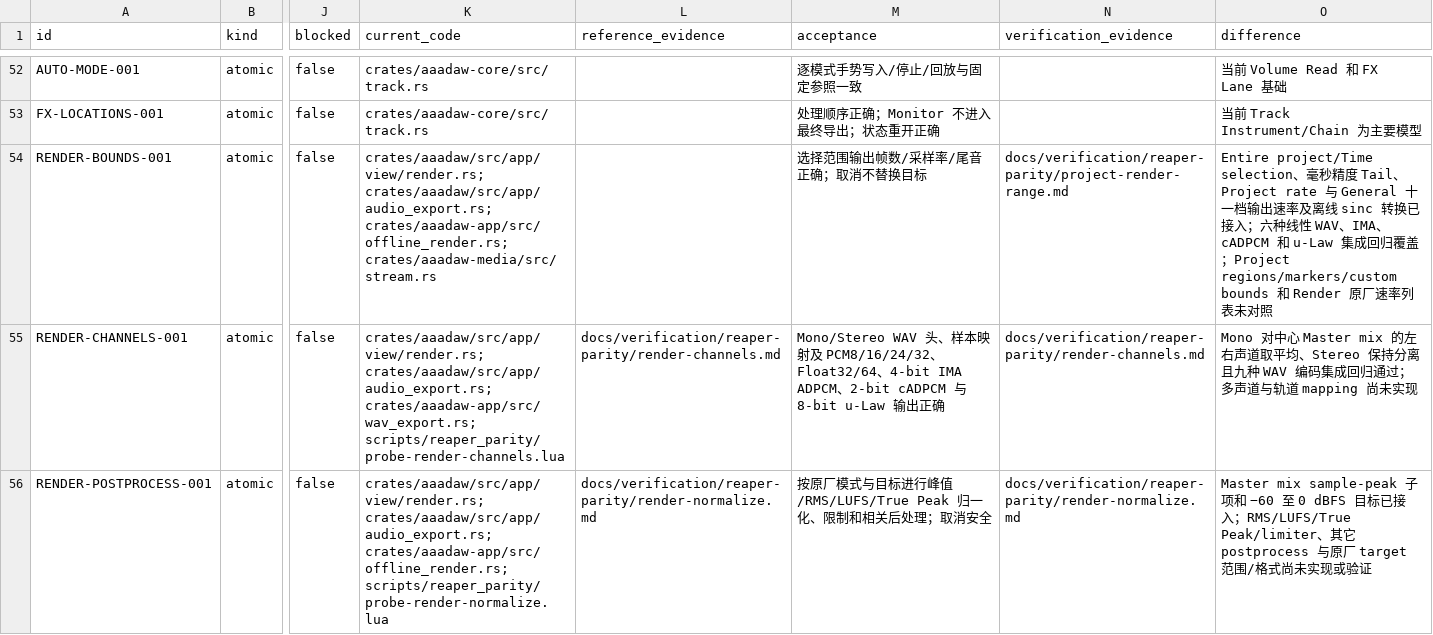
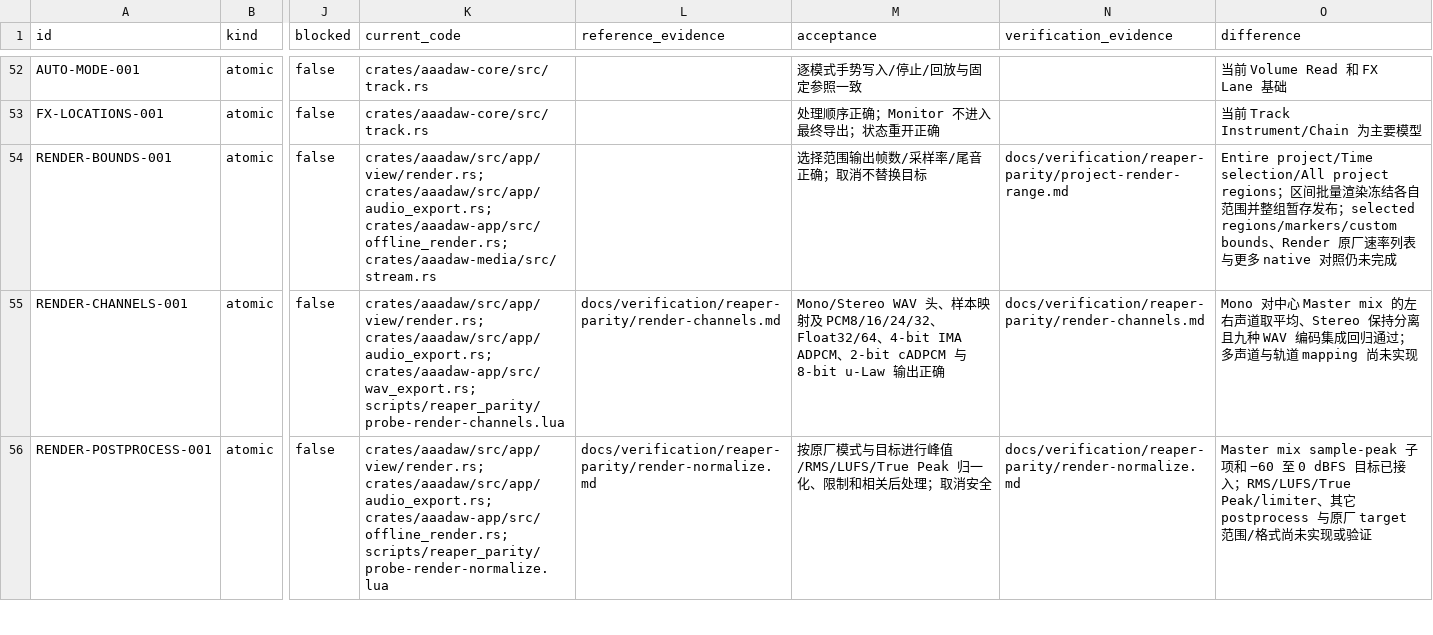
Before and after one commit to mumu-lhl/AAADAW, a CSV file: docs/reaper-parity/parity-matrix.csv, drawn as a sheet; only a part is shown, gaps mark what is left out; the diff names each change by its address in the sheet, - before the commit and + after, or states it on an @@ line.

Commit message:
feat(render): export all project regions

```diff
--- a/docs/reaper-parity/parity-matrix.csv
+++ b/docs/reaper-parity/parity-matrix.csv
-O54 (difference): Entire project/Time selection、毫秒精度 Tail、Project rate 与 General 十一档输出速率及离线 sinc 转换已接入；六种线性 WAV、IMA、cADPCM 和 u-Law 集成回归覆盖；Project regions/markers/custom bounds 和 Render 原厂速率列表未对照
+O54 (difference): Entire project/Time selection/All project regions；区间批量渲染冻结各自范围并整组暂存发布；selected regions/markers/custom bounds、Render 原厂速率列表与更多 native 对照仍未完成
```
Also changed, not shown: 12 other files.
